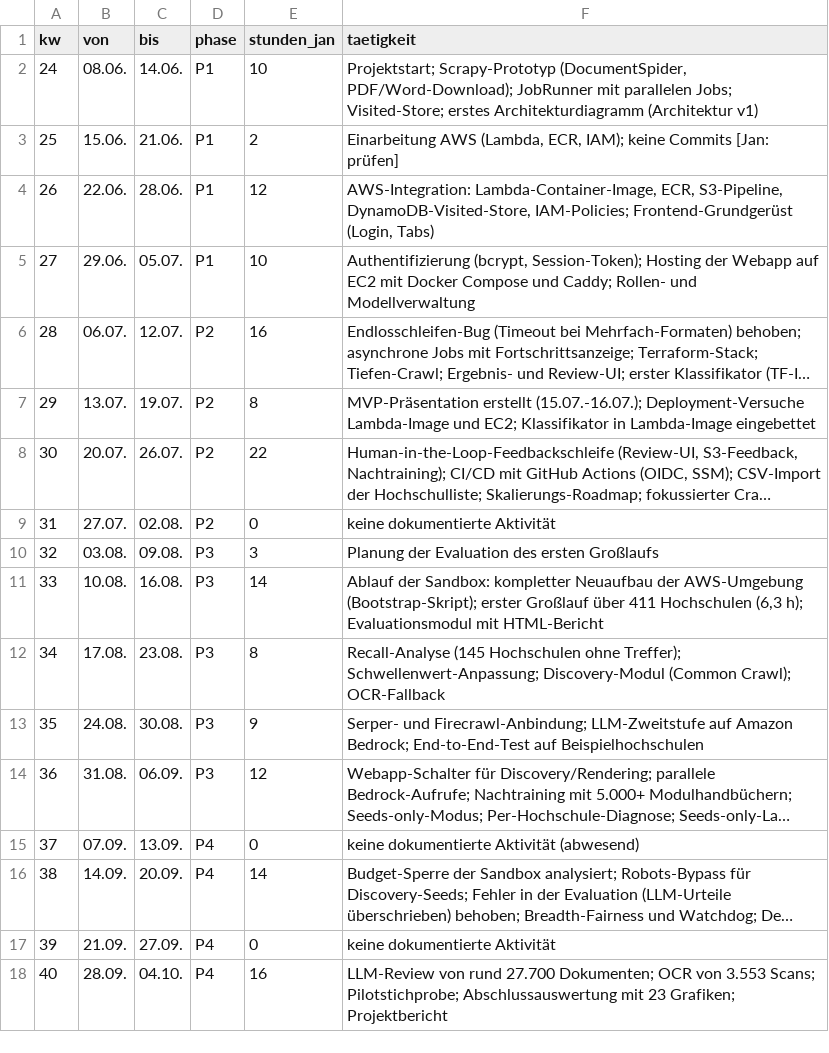
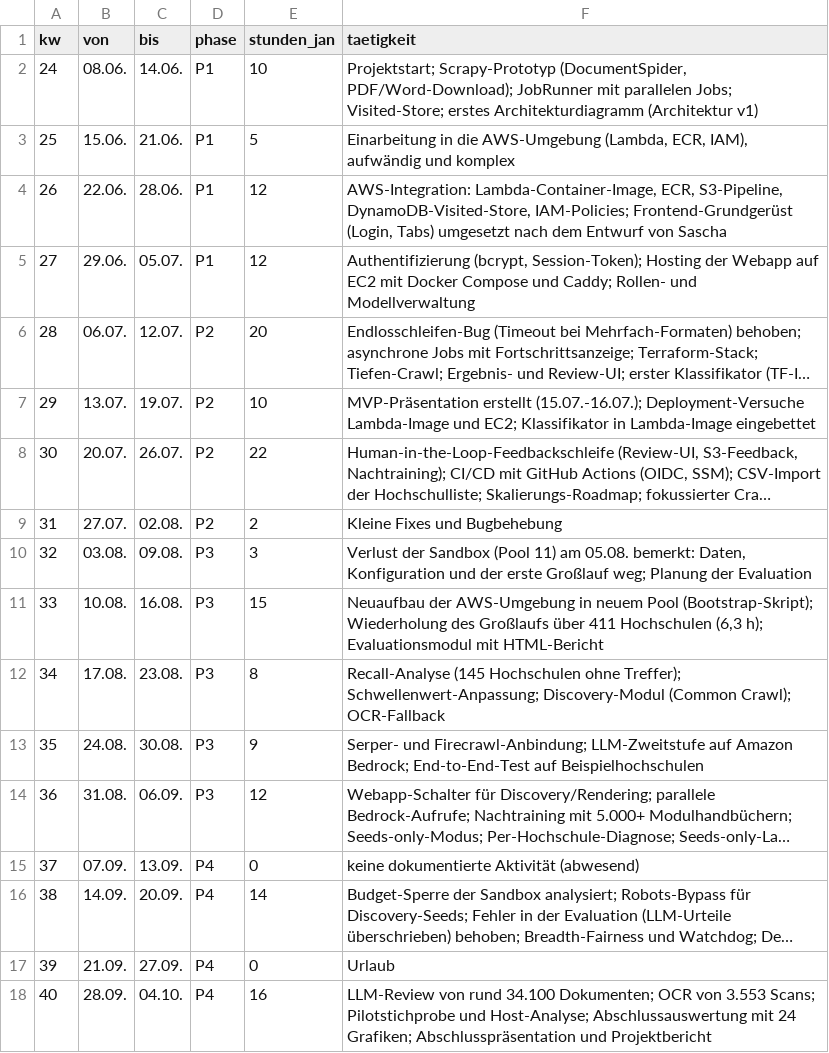
Before and after one commit to JanSoetebeer/KML, a CSV file: bericht/daten/stunden.csv, drawn as a sheet; long unchanged cells end in …; the diff names each change by its address in the sheet, - before the commit and + after, or states it on an @@ line.

```diff
--- a/bericht/daten/stunden.csv
+++ b/bericht/daten/stunden.csv
-E3 (stunden_jan): 2
+E3 (stunden_jan): 5
-F3 (taetigkeit): Einarbeitung AWS (Lambda, ECR, IAM); keine Commits [Jan: prüfen]
+F3 (taetigkeit): Einarbeitung in die AWS-Umgebung (Lambda, ECR, IAM), aufwändig und komplex
-F4 (taetigkeit): …(Login, Tabs)
+F4 (taetigkeit): …(Login, Tabs) umgesetzt nach dem Entwurf von Sascha
-E5 (stunden_jan): 10
+E5 (stunden_jan): 12
-E6 (stunden_jan): 16
+E6 (stunden_jan): 20
-E7 (stunden_jan): 8
+E7 (stunden_jan): 10
-E9 (stunden_jan): 0
+E9 (stunden_jan): 2
-F9 (taetigkeit): keine dokumentierte Aktivität
+F9 (taetigkeit): Kleine Fixes und Bugbehebung
-F10 (taetigkeit): Planung der Evaluation des ersten Großlaufs
+F10 (taetigkeit): Verlust der Sandbox (Pool 11) am 05.08. bemerkt: Daten, Konfiguration und der erste Großlauf weg; Planung der Evaluation
-E11 (stunden_jan): 14
+E11 (stunden_jan): 15
-F11 (taetigkeit): Ablauf der Sandbox: kompletter Neuaufbau der AWS-Umgebung (Bootstrap-Skript); erster Großlauf über 411…
+F11 (taetigkeit): Neuaufbau der AWS-Umgebung in neuem Pool (Bootstrap-Skript); Wiederholung des Großlaufs über 411…
-F17 (taetigkeit): keine dokumentierte Aktivität
+F17 (taetigkeit): Urlaub
-F18 (taetigkeit): …von rund 27.700 Dokumenten; OCR von 3.553 Scans; Pilotstichprobe; Abschlussauswertung mit 23 Grafiken; Projektbericht
+F18 (taetigkeit): …von rund 34.100 Dokumenten; OCR von 3.553 Scans; Pilotstichprobe und Host-Analyse; Abschlussauswertung mit 24 Grafiken; Abschlusspräsentation und Projektbericht
```
Also changed, not shown: bericht/daten/kosten.csv, 45 other files.
